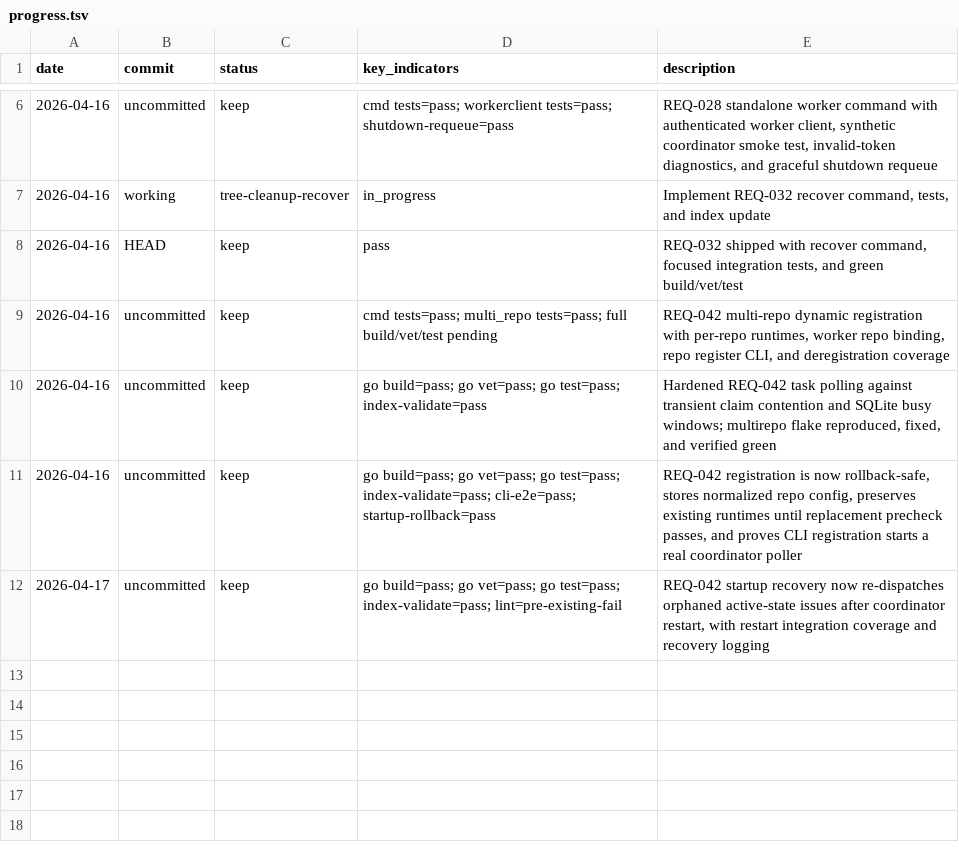
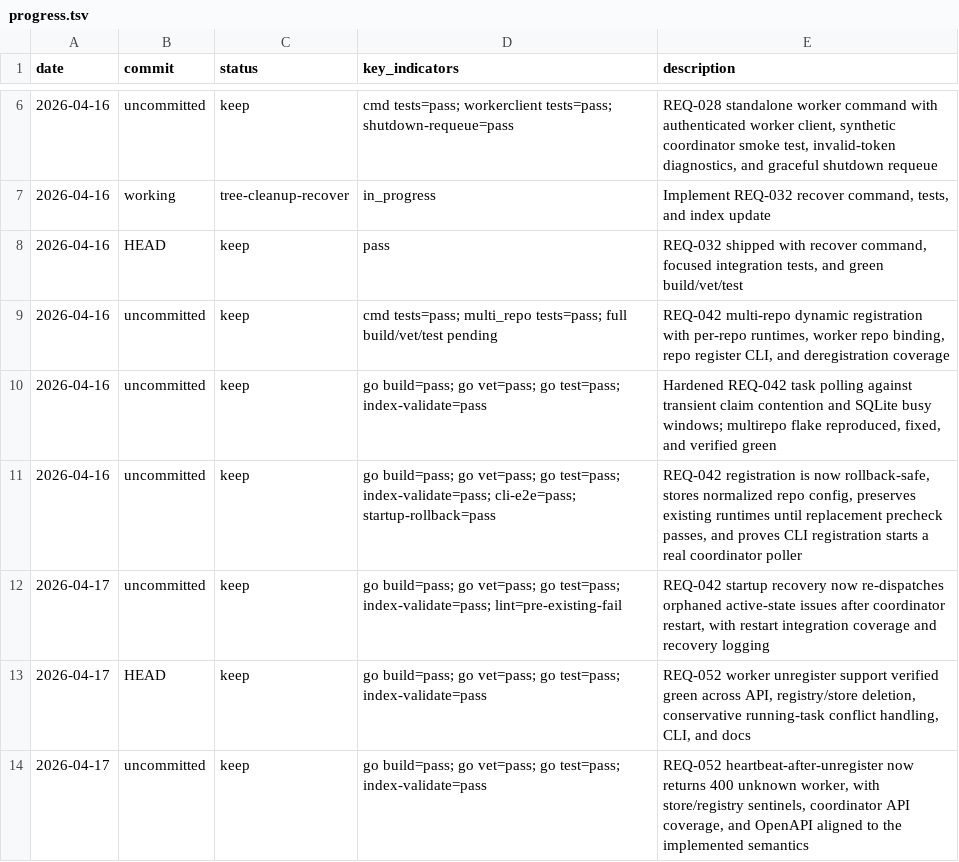
Before and after one commit to Lincyaw/workbuddy, a TSV file: progress.tsv, drawn as a sheet; only a part is shown, gaps mark what is left out; the diff names each change by its address in the sheet, - before the commit and + after, or states it on an @@ line.

```diff
--- a/progress.tsv
+++ b/progress.tsv
+row 13: 2026-04-17 | HEAD | keep | go build=pass; go vet=pass; go test=pass; index-validate=pass | REQ-052 worker unregister support verified green across API, registry/store deletion, conservative running-task conflict handling, CLI, and docs
+row 14: 2026-04-17 | uncommitted | keep | go build=pass; go vet=pass; go test=pass; index-validate=pass | REQ-052 heartbeat-after-unregister now returns 400 unknown worker, with store/registry sentinels, coordinator API coverage, and OpenAPI aligned to the implemented semantics
```
Also changed, not shown: 13 other files.
